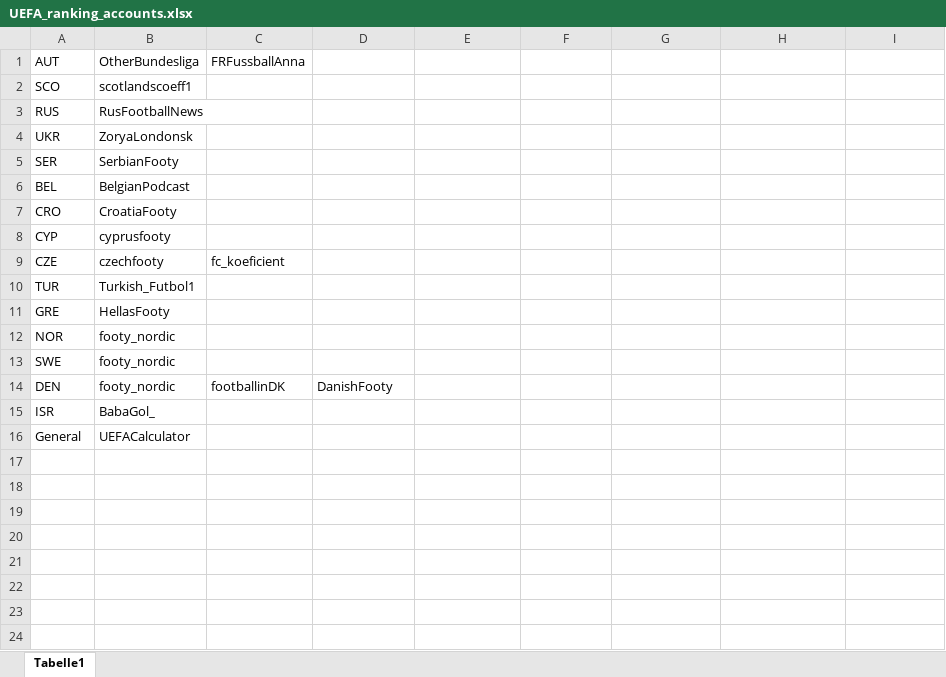
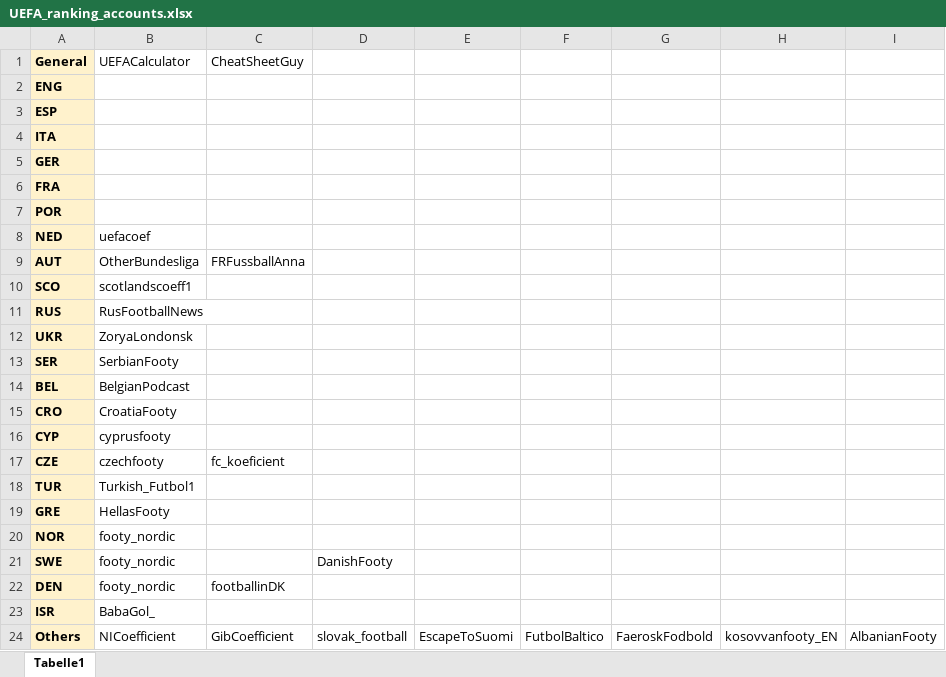
Before and after one commit to awp-finanznachrichten/uefa_ranking, an Excel workbook: UEFA_ranking_accounts.xlsx, sheet Tabelle1, drawn as a sheet; values as stored, in another font and other column widths than the file's, no borders; removed rows and columns are numbered as before the commit, all else as after; the diff names each change by its address in the sheet, - before the commit and + after, or states it on an @@ line.

```diff
--- a/UEFA_ranking_accounts.xlsx (sheet Tabelle1)
+++ b/UEFA_ranking_accounts.xlsx (sheet Tabelle1)
+row 1: General | UEFACalculator | CheatSheetGuy
+row 2: ENG
+row 3: ESP
+row 4: ITA
+row 5: GER
+row 6: FRA
+row 7: POR
+row 8: NED | uefacoef
@@ A9:A23 fill: none → #FFF2CC, bold: off → on @@
-D21: (empty)
+D21: DanishFooty
-D22: DanishFooty
+D22: (empty)
-row 16: General | UEFACalculator
+row 24: Others | NICoefficient | GibCoefficient | slovak_football | EscapeToSuomi | FutbolBaltico | FaeroskFodbold | kosovvanfooty_EN | AlbanianFooty
```
Also changed, not shown: 6 other files.
